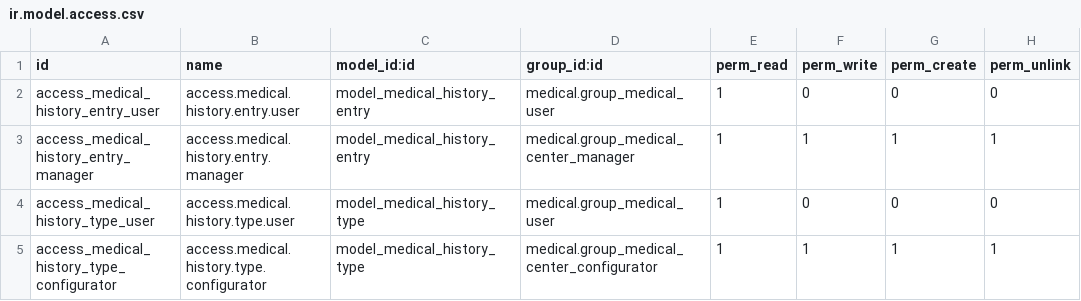
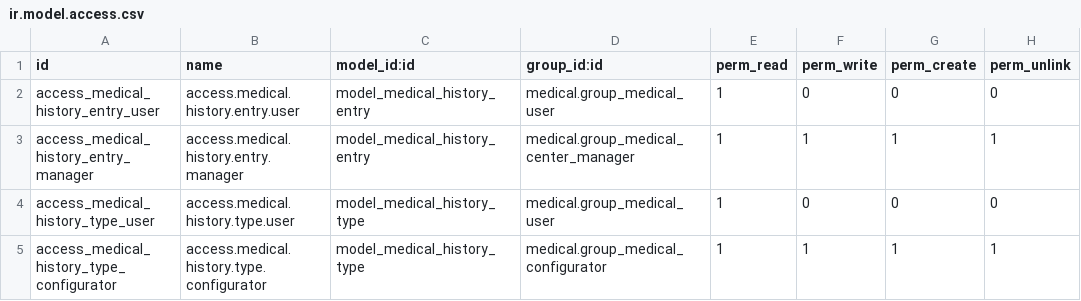
Before and after one commit to OCA/vertical-medical, a CSV file: medical_base_history/security/ir.model.access.csv, drawn as a sheet.

```diff
--- a/medical_base_history/security/ir.model.access.csv
+++ b/medical_base_history/security/ir.model.access.csv
@@ -4,2 +4,2 @@ access_medical_history_entry_manager,access.medical.history.entry.manager,model_
 access_medical_history_type_user,access.medical.history.type.user,model_medical_history_type,medical.group_medical_user,1,0,0,0
-access_medical_history_type_configurator,access.medical.history.type.configurator,model_medical_history_type,medical.group_medical_center_configurator,1,1,1,1
+access_medical_history_type_configurator,access.medical.history.type.configurator,model_medical_history_type,medical.group_medical_configurator,1,1,1,1
```
Also changed, not shown: medical/security/ir.model.access.csv, medical_appointment/security/ir.model.access.csv, 11 other files.
